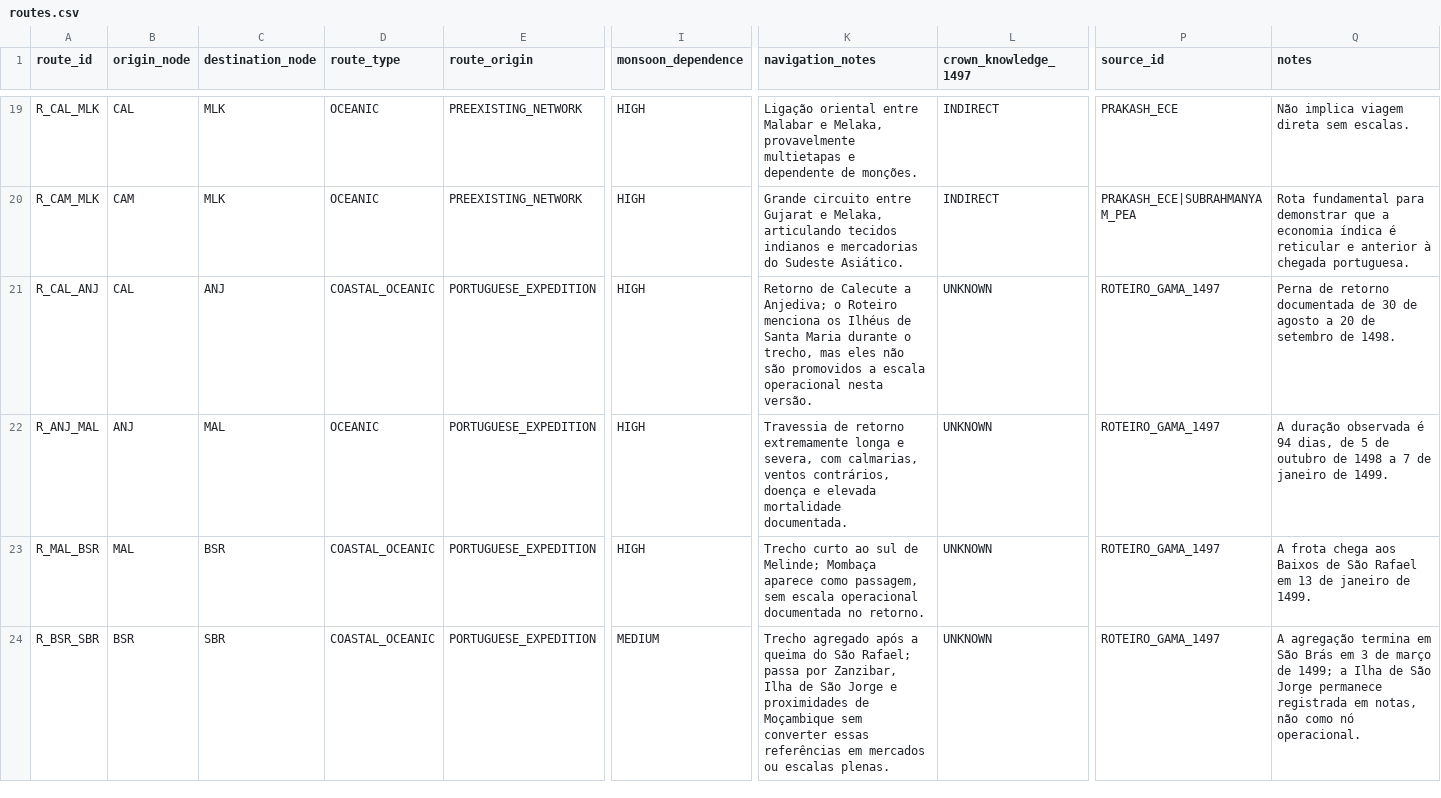
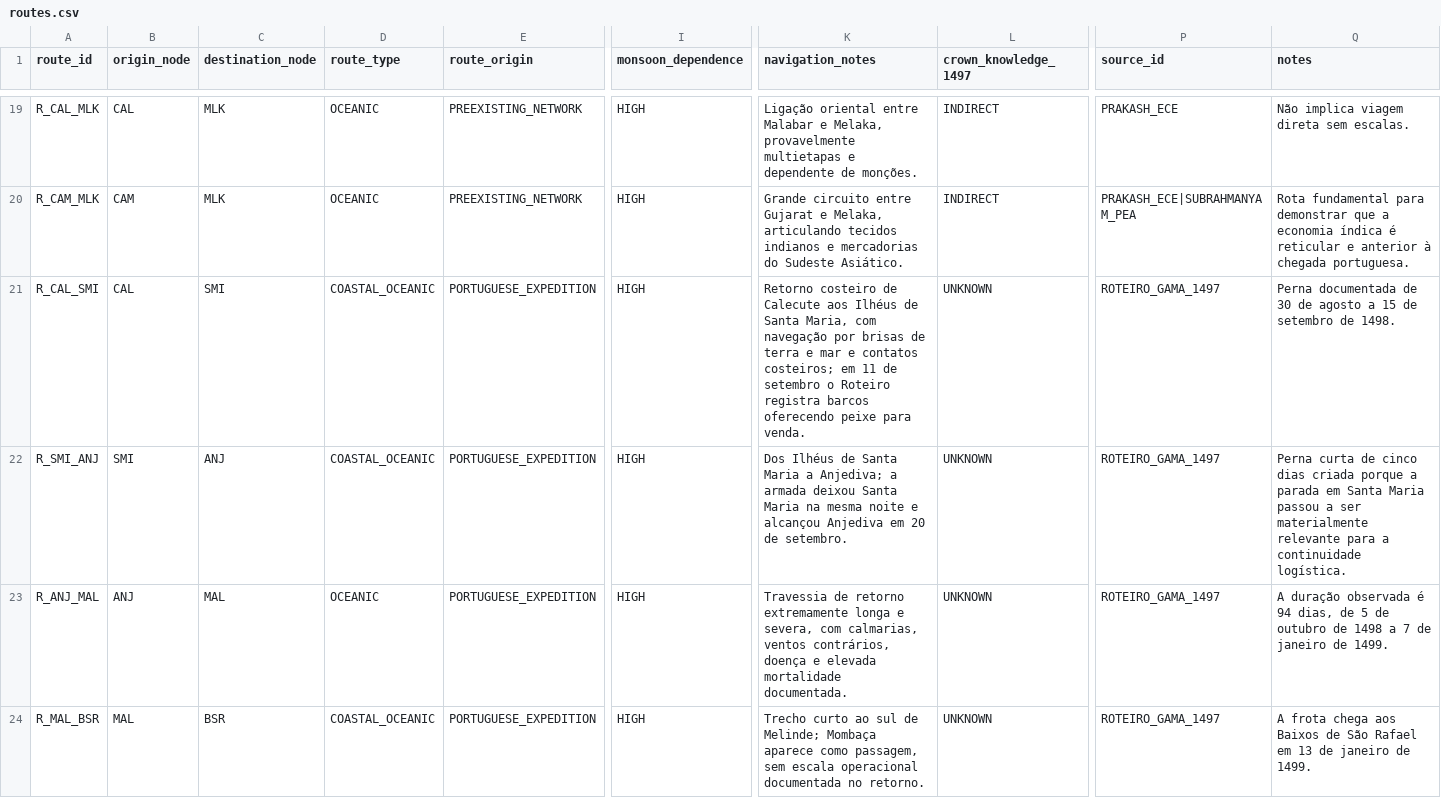
Before and after one commit to hilaliskandar/quintoimperio, a CSV file: data/routes.csv, drawn as a sheet; only a part is shown, gaps mark what is left out; the shorter side is filled out with more unchanged rows; rows hold the shown columns only; the diff names each change by its address in the sheet, - before the commit and + after, or states it on an @@ line.

Commit message:
Segmentar Calecute Anjediva pelos Ilhéus de Santa Maria

```diff
--- a/data/routes.csv
+++ b/data/routes.csv
-A21 (route_id): R_CAL_ANJ
+A21 (route_id): R_CAL_SMI
-C21 (destination_node): ANJ
+C21 (destination_node): SMI
-K21 (navigation_notes): Retorno de Calecute a Anjediva; o Roteiro menciona os Ilhéus de Santa Maria durante o trecho, mas eles não são promovidos a escala operacional nesta versão.
+K21 (navigation_notes): Retorno costeiro de Calecute aos Ilhéus de Santa Maria, com navegação por brisas de terra e mar e contatos costeiros; em 11 de setembro o Roteiro registra barcos oferecendo peixe para venda.
-Q21 (notes): Perna de retorno documentada de 30 de agosto a 20 de setembro…
+Q21 (notes): Perna documentada de 30 de agosto a 15 de setembro…
+row 22: R_SMI_ANJ | SMI | ANJ | COASTAL_OCEANIC | PORTUGUESE_EXPEDITION | HIGH | Dos Ilhéus de Santa Maria a Anjediva; a armada deixou Santa Maria na mesma noite e alcançou Anjediva em 20 de setembro. | UNKNOWN | ROTEIRO_GAMA_1497 | Perna curta de cinco dias criada porque a parada em Santa Maria passou a ser materialmente relevante para a continuidade logística.
```
